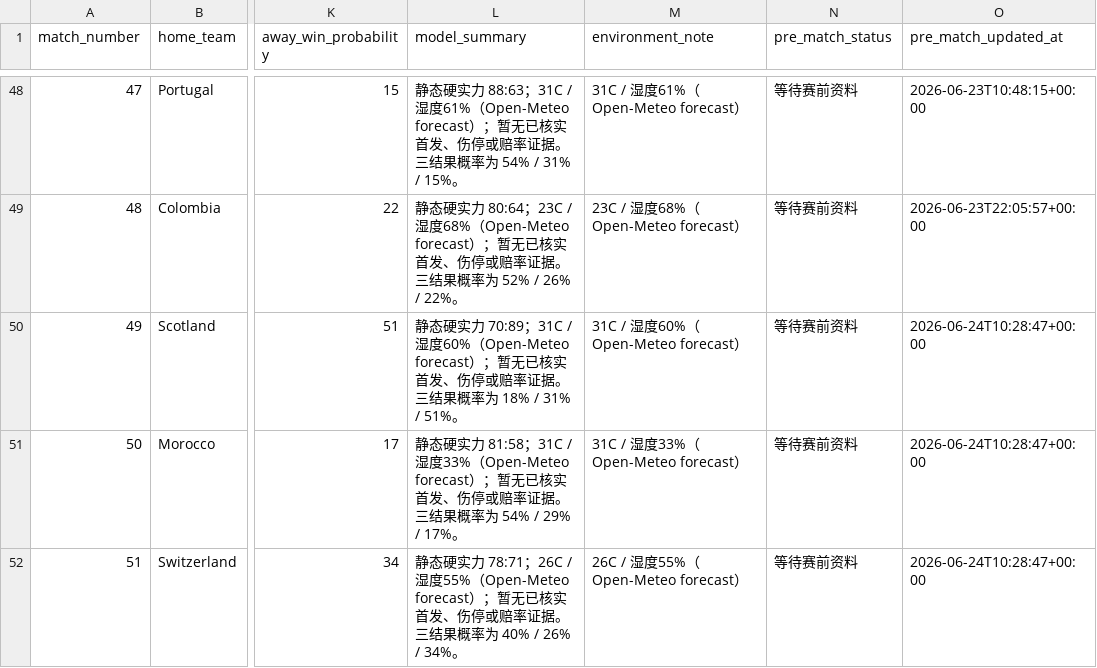
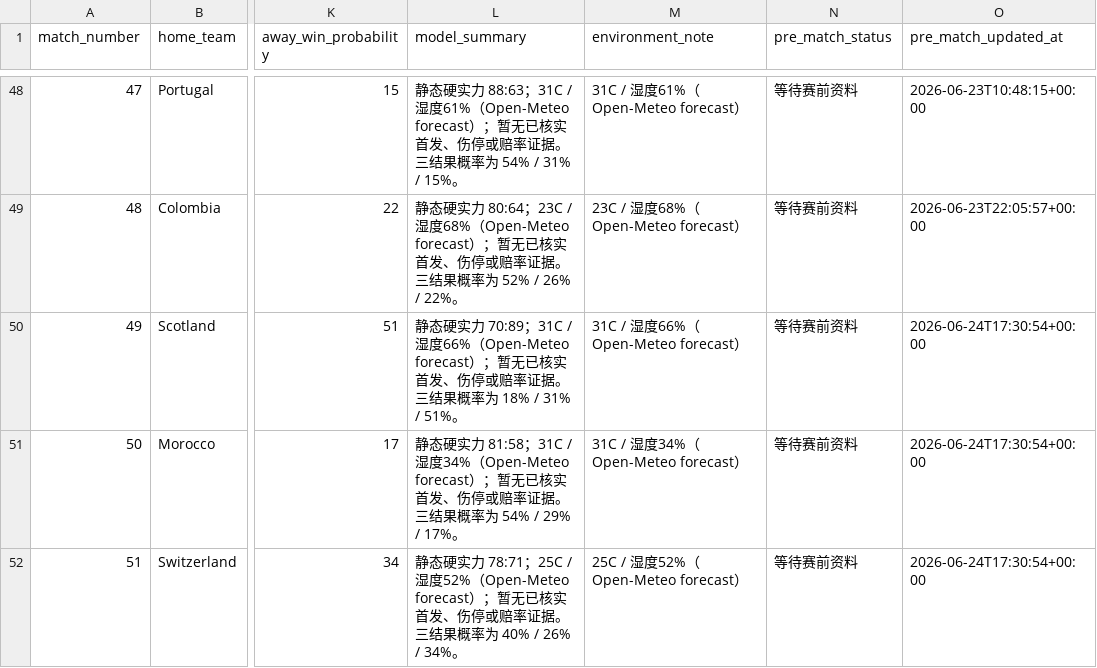
Before and after one commit to fcbhuai-afk/worldcup26, a CSV file: data/processed/match_analysis.csv, drawn as a sheet; only a part is shown, gaps mark what is left out; the diff covers the shown part only; the diff names each change by its address in the sheet, - before the commit and + after, or states it on an @@ line.

```diff
--- a/data/processed/match_analysis.csv
+++ b/data/processed/match_analysis.csv
-L50 (model_summary): …31C / 湿度60%（Open-Meteo forecast）…
+L50 (model_summary): …31C / 湿度66%（Open-Meteo forecast）…
-M50 (environment_note): 31C / 湿度60%（Open-Meteo forecast）
+M50 (environment_note): 31C / 湿度66%（Open-Meteo forecast）
-O50:O52 (pre_match_updated_at): 2026-06-24T10:28:47+00:00
+O50:O52 (pre_match_updated_at): 2026-06-24T17:30:54+00:00
-L51 (model_summary): …31C / 湿度33%（Open-Meteo forecast）…
+L51 (model_summary): …31C / 湿度34%（Open-Meteo forecast）…
-M51 (environment_note): 31C / 湿度33%（Open-Meteo forecast）
+M51 (environment_note): 31C / 湿度34%（Open-Meteo forecast）
-L52 (model_summary): …力 78:71；26C / 湿度55%（Open-Meteo forecast）…
+L52 (model_summary): …力 78:71；25C / 湿度52%（Open-Meteo forecast）…
-M52 (environment_note): 26C / 湿度55%（Open-Meteo forecast）
+M52 (environment_note): 25C / 湿度52%（Open-Meteo forecast）
```
Also changed, not shown: 17 edited cells elsewhere in this file, 3 other files.
